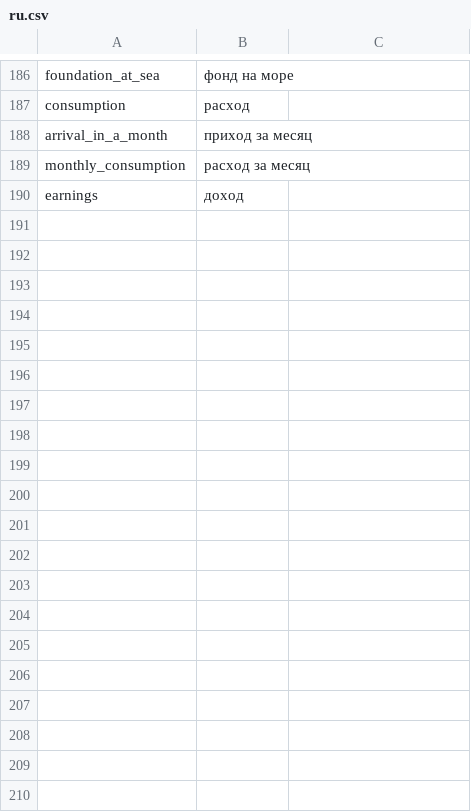
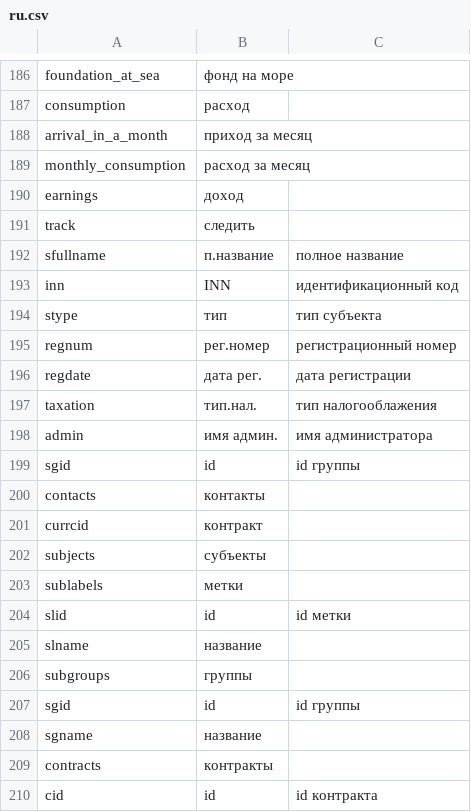
Before and after one commit to agogrep/billing, a CSV file: lang/ru.csv, drawn as a sheet; only a part is shown, gaps mark what is left out; the diff covers the shown part only; the diff names each change by its address in the sheet, - before the commit and + after, or states it on an @@ line.

```diff
--- a/lang/ru.csv
+++ b/lang/ru.csv
+row 191: track | следить
+row 192: sfullname | п.название | полное название
+row 193: inn | INN | идентификационный код
+row 194: stype | тип | тип субъекта
+row 195: regnum | рег.номер | регистрационный номер
+row 196: regdate | дата рег. | дата регистрации
+row 197: taxation | тип.нал. | тип налогооблажения
+row 198: admin | имя админ. | имя администратора
+row 199: sgid | id | id группы
+row 200: contacts | контакты
+row 201: currcid | контракт
+row 202: subjects | субъекты
+row 203: sublabels | метки
+row 204: slid | id | id метки
+row 205: slname | название
+row 206: subgroups | группы
+row 207: sgid | id | id группы
+row 208: sgname | название
+row 209: contracts | контракты
+row 210: cid | id | id контракта
```
Also changed, not shown: 21 added rows and 1 edited cell elsewhere in this file, 10 other files.
